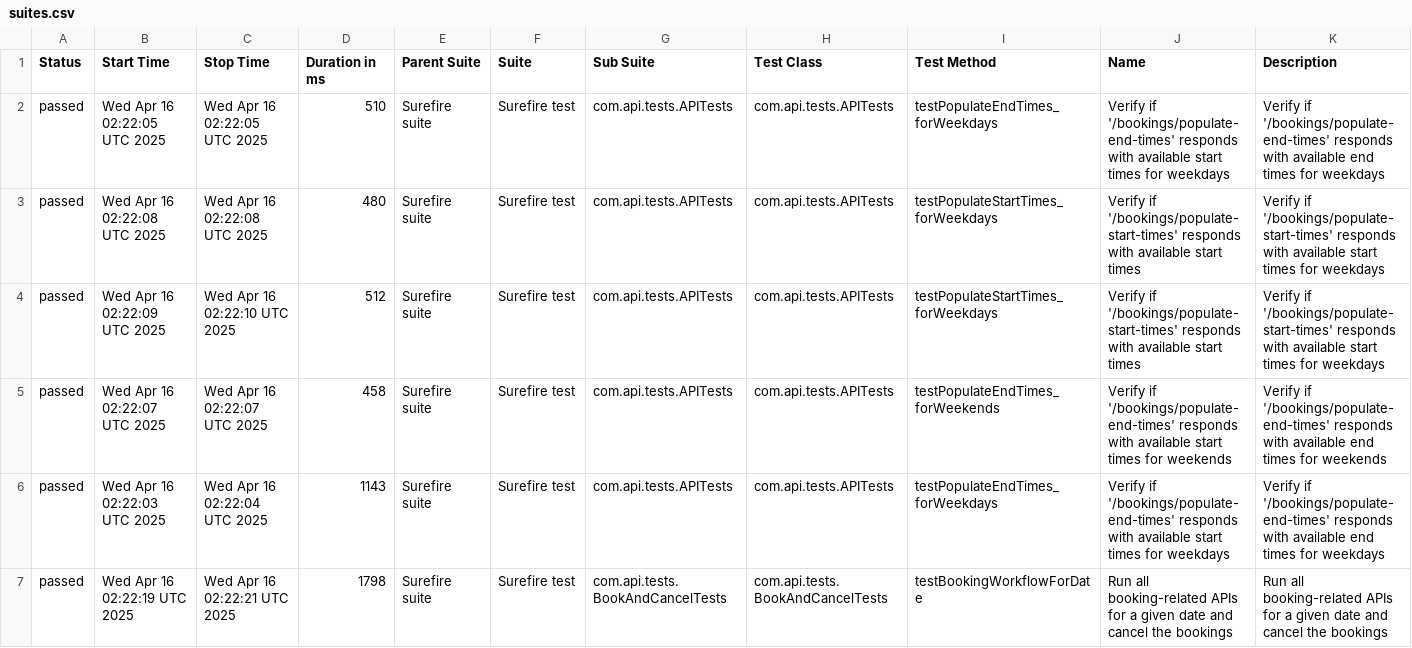
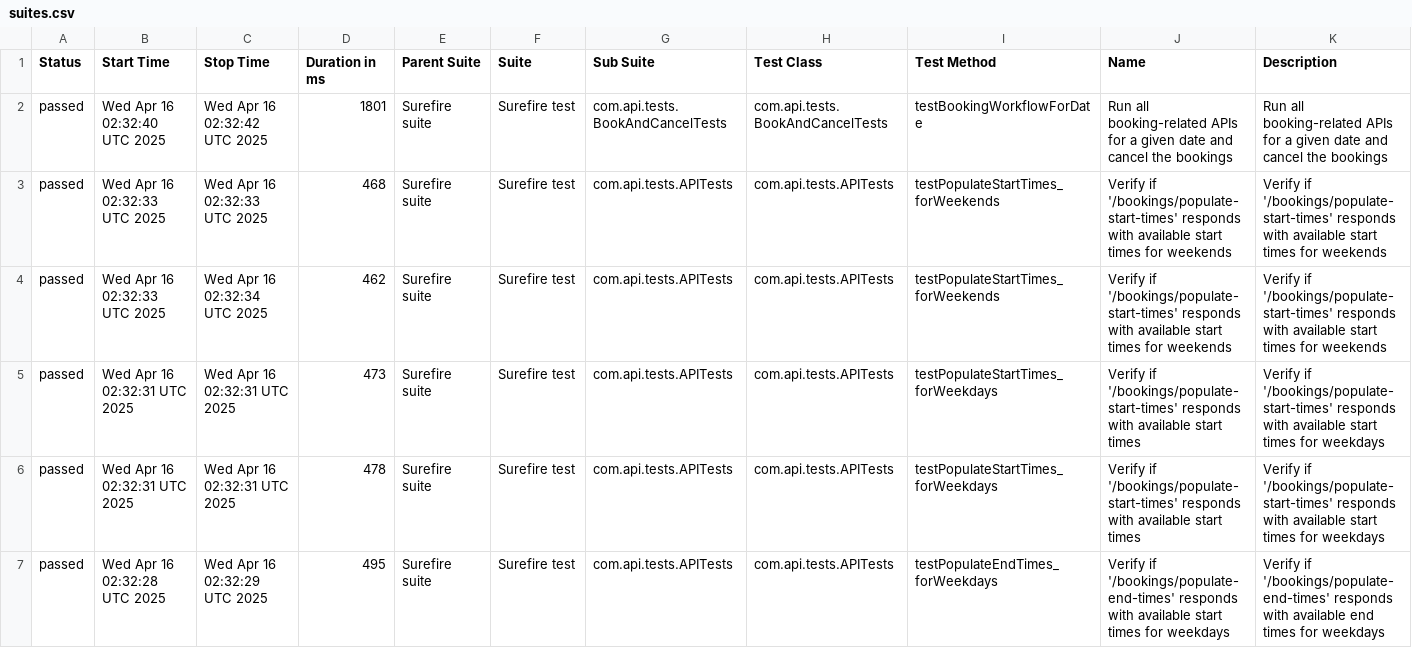
Before and after one commit to amitshokeen/PorticoTennisApp_API_TestAutomation, a CSV file: data/suites.csv, drawn as a sheet; only a part is shown; the diff covers the shown part only.

```diff
--- a/data/suites.csv
+++ b/data/suites.csv
@@ -1,7 +1,7 @@
 "Status","Start Time","Stop Time","Duration in ms","Parent Suite","Suite","Sub Suite","Test Class","Test Method","Name","Description"
-"passed","Wed Apr 16 02:22:05 UTC 2025","Wed Apr 16 02:22:05 UTC 2025","510","Surefire suite","Surefire test","com.api.tests.APITests","com.api.tests.APITests","testPopulateEndTimes_forWeekdays","Verify if '/bookings/populate-end-times' responds with available start times for weekdays","Verify if '/bookings/populate-end-times' responds with available end times for weekdays"
-"passed","Wed Apr 16 02:22:08 UTC 2025","Wed Apr 16 02:22:08 UTC 2025","480","Surefire suite","Surefire test","com.api.tests.APITests","com.api.tests.APITests","testPopulateStartTimes_forWeekdays","Verify if '/bookings/populate-start-times' responds with available start times","Verify if '/bookings/populate-start-times' responds with available start times for weekdays"
-"passed","Wed Apr 16 02:22:09 UTC 2025","Wed Apr 16 02:22:10 UTC 2025","512","Surefire suite","Surefire test","com.api.tests.APITests","com.api.tests.APITests","testPopulateStartTimes_forWeekdays","Verify if '/bookings/populate-start-times' responds with available start times","Verify if '/bookings/populate-start-times' responds with available start times for weekdays"
-"passed","Wed Apr 16 02:22:07 UTC 2025","Wed Apr 16 02:22:07 UTC 2025","458","Surefire suite","Surefire test","com.api.tests.APITests","com.api.tests.APITests","testPopulateEndTimes_forWeekends","Verify if '/bookings/populate-end-times' responds with available start times for weekends","Verify if '/bookings/populate-end-times' responds with available end times for weekends"
-"passed","Wed Apr 16 02:22:03 UTC 2025","Wed Apr 16 02:22:04 UTC 2025","1143","Surefire suite","Surefire test","com.api.tests.APITests","com.api.tests.APITests","testPopulateEndTimes_forWeekdays","Verify if '/bookings/populate-end-times' responds with available start times for weekdays","Verify if '/bookings/populate-end-times' responds with available end times for weekdays"
-"passed","Wed Apr 16 02:22:19 UTC 2025","Wed Apr 16 02:22:21 UTC 2025","1798","Surefire suite","Surefire test","com.api.tests.BookAndCancelTests","com.api.tests.BookAndCancelTests","testBookingWorkflowForDate","Run all booking-related APIs for a given date and cancel the bookings","Run all booking-related APIs for a given date and cancel the bookings"
+"passed","Wed Apr 16 02:32:40 UTC 2025","Wed Apr 16 02:32:42 UTC 2025","1801","Surefire suite","Surefire test","com.api.tests.BookAndCancelTests","com.api.tests.BookAndCancelTests","testBookingWorkflowForDate","Run all booking-related APIs for a given date and cancel the bookings","Run all booking-related APIs for a given date and cancel the bookings"
+"passed","Wed Apr 16 02:32:33 UTC 2025","Wed Apr 16 02:32:33 UTC 2025","468","Surefire suite","Surefire test","com.api.tests.APITests","com.api.tests.APITests","testPopulateStartTimes_forWeekends","Verify if '/bookings/populate-start-times' responds with available start times for weekends","Verify if '/bookings/populate-start-times' responds with available start times for weekends"
+"passed","Wed Apr 16 02:32:33 UTC 2025","Wed Apr 16 02:32:34 UTC 2025","462","Surefire suite","Surefire test","com.api.tests.APITests","com.api.tests.APITests","testPopulateStartTimes_forWeekends","Verify if '/bookings/populate-start-times' responds with available start times for weekends","Verify if '/bookings/populate-start-times' responds with available start times for weekends"
+"passed","Wed Apr 16 02:32:31 UTC 2025","Wed Apr 16 02:32:31 UTC 2025","473","Surefire suite","Surefire test","com.api.tests.APITests","com.api.tests.APITests","testPopulateStartTimes_forWeekdays","Verify if '/bookings/populate-start-times' responds with available start times","Verify if '/bookings/populate-start-times' responds with available start times for weekdays"
+"passed","Wed Apr 16 02:32:31 UTC 2025","Wed Apr 16 02:32:31 UTC 2025","478","Surefire suite","Surefire test","com.api.tests.APITests","com.api.tests.APITests","testPopulateStartTimes_forWeekdays","Verify if '/bookings/populate-start-times' responds with available start times","Verify if '/bookings/populate-start-times' responds with available start times for weekdays"
+"passed","Wed Apr 16 02:32:28 UTC 2025","Wed Apr 16 02:32:29 UTC 2025","495","Surefire suite","Surefire test","com.api.tests.APITests","com.api.tests.APITests","testPopulateEndTimes_forWeekdays","Verify if '/bookings/populate-end-times' responds with available start times for weekdays","Verify if '/bookings/populate-end-times' responds with available end times for weekdays"
```
Also changed, not shown: 1 added row, 1 removed row and 63 edited cells elsewhere in this file, data/behaviors.csv, 58 other files.
